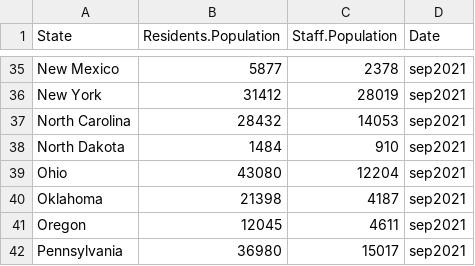
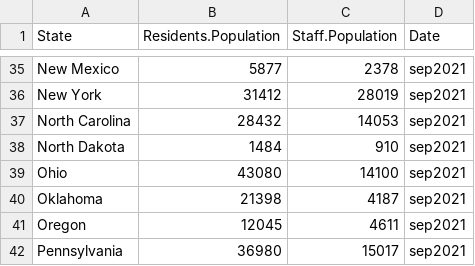
Before and after one commit to uclalawcovid19behindbars/data, a CSV file: anchored-data/state_aggregate_denominators.csv, drawn as a sheet; only a part is shown, gaps mark what is left out.

Commit message:
update: add contractors to ohio staff count to match vaccine data

```diff
--- a/anchored-data/state_aggregate_denominators.csv
+++ b/anchored-data/state_aggregate_denominators.csv
@@ -38,3 +38,3 @@
 "North Dakota",1484,910,"sep2021"
-"Ohio",43080,12204,"sep2021"
+"Ohio",43080,14100,"sep2021"
 "Oklahoma",21398,4187,"sep2021"
```
